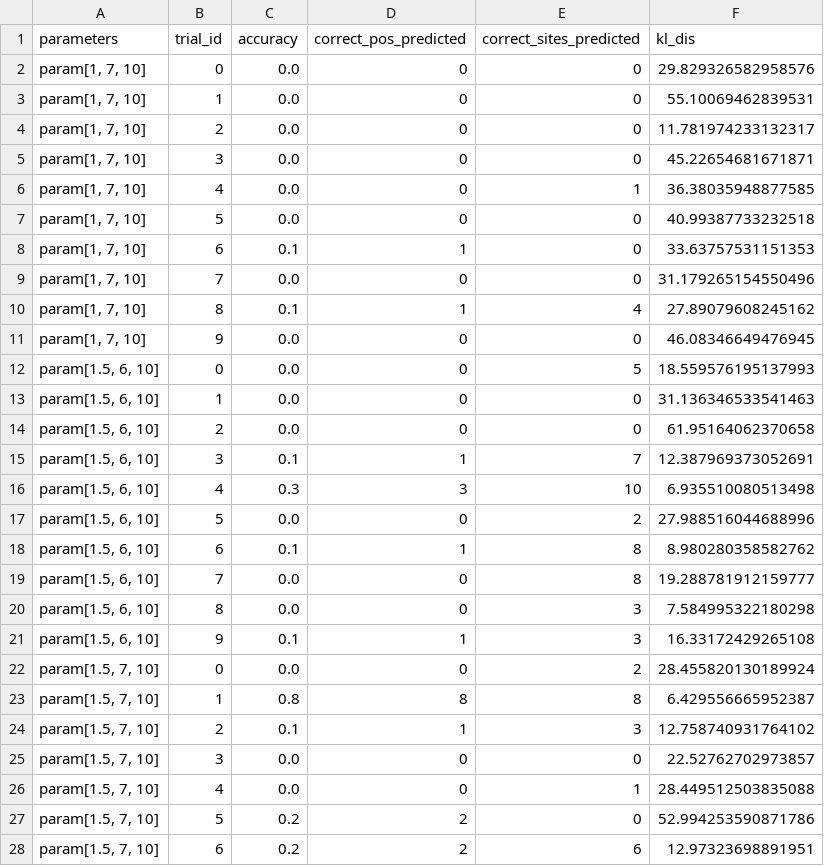
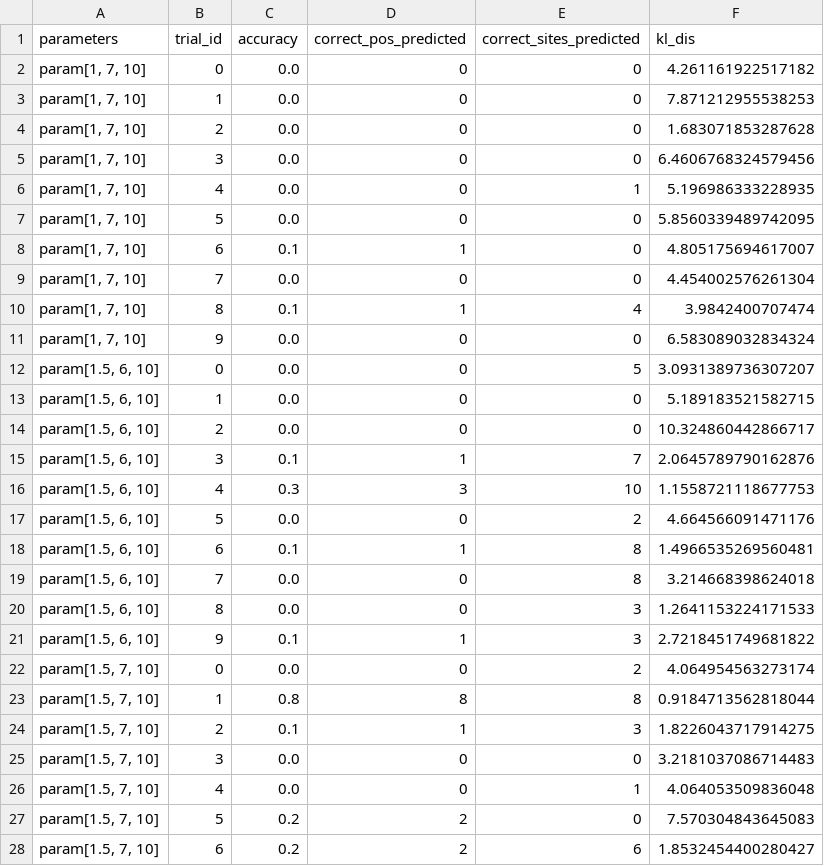
Before and after one commit to EggshellBoom/MotifFInding, a TSV file: output(top=10)/summary.tsv, drawn as a sheet; only a part is shown; the diff covers the shown part only.

```diff
--- a/output(top=10)/summary.tsv
+++ b/output(top=10)/summary.tsv
@@ -1,28 +1,28 @@
 parameters	trial_id	accuracy	correct_pos_predicted	correct_sites_predicted	kl_dis
-param[1, 7, 10]	0	0.0	0	0	29.829326582958576
-param[1, 7, 10]	1	0.0	0	0	55.10069462839531
-param[1, 7, 10]	2	0.0	0	0	11.781974233132317
-param[1, 7, 10]	3	0.0	0	0	45.22654681671871
-param[1, 7, 10]	4	0.0	0	1	36.38035948877585
-param[1, 7, 10]	5	0.0	0	0	40.99387733232518
-param[1, 7, 10]	6	0.1	1	0	33.63757531151353
-param[1, 7, 10]	7	0.0	0	0	31.179265154550496
-param[1, 7, 10]	8	0.1	1	4	27.89079608245162
-param[1, 7, 10]	9	0.0	0	0	46.08346649476945
-param[1.5, 6, 10]	0	0.0	0	5	18.559576195137993
-param[1.5, 6, 10]	1	0.0	0	0	31.136346533541463
-param[1.5, 6, 10]	2	0.0	0	0	61.95164062370658
-param[1.5, 6, 10]	3	0.1	1	7	12.387969373052691
-param[1.5, 6, 10]	4	0.3	3	10	6.935510080513498
-param[1.5, 6, 10]	5	0.0	0	2	27.988516044688996
-param[1.5, 6, 10]	6	0.1	1	8	8.980280358582762
-param[1.5, 6, 10]	7	0.0	0	8	19.288781912159777
-param[1.5, 6, 10]	8	0.0	0	3	7.584995322180298
-param[1.5, 6, 10]	9	0.1	1	3	16.33172429265108
-param[1.5, 7, 10]	0	0.0	0	2	28.455820130189924
-param[1.5, 7, 10]	1	0.8	8	8	6.429556665952387
-param[1.5, 7, 10]	2	0.1	1	3	12.758740931764102
-param[1.5, 7, 10]	3	0.0	0	0	22.52762702973857
-param[1.5, 7, 10]	4	0.0	0	1	28.449512503835088
-param[1.5, 7, 10]	5	0.2	2	0	52.994253590871786
-param[1.5, 7, 10]	6	0.2	2	6	12.97323698891951
+param[1, 7, 10]	0	0.0	0	0	4.261161922517182
+param[1, 7, 10]	1	0.0	0	0	7.871212955538253
+param[1, 7, 10]	2	0.0	0	0	1.683071853287628
+param[1, 7, 10]	3	0.0	0	0	6.4606768324579456
+param[1, 7, 10]	4	0.0	0	1	5.196986333228935
+param[1, 7, 10]	5	0.0	0	0	5.8560339489742095
+param[1, 7, 10]	6	0.1	1	0	4.805175694617007
+param[1, 7, 10]	7	0.0	0	0	4.454002576261304
+param[1, 7, 10]	8	0.1	1	4	3.9842400707474
+param[1, 7, 10]	9	0.0	0	0	6.583089032834324
+param[1.5, 6, 10]	0	0.0	0	5	3.0931389736307207
+param[1.5, 6, 10]	1	0.0	0	0	5.189183521582715
+param[1.5, 6, 10]	2	0.0	0	0	10.324860442866717
+param[1.5, 6, 10]	3	0.1	1	7	2.0645789790162876
+param[1.5, 6, 10]	4	0.3	3	10	1.1558721118677753
+param[1.5, 6, 10]	5	0.0	0	2	4.664566091471176
+param[1.5, 6, 10]	6	0.1	1	8	1.4966535269560481
+param[1.5, 6, 10]	7	0.0	0	8	3.214668398624018
+param[1.5, 6, 10]	8	0.0	0	3	1.2641153224171533
+param[1.5, 6, 10]	9	0.1	1	3	2.7218451749681822
+param[1.5, 7, 10]	0	0.0	0	2	4.064954563273174
+param[1.5, 7, 10]	1	0.8	8	8	0.9184713562818044
+param[1.5, 7, 10]	2	0.1	1	3	1.8226043717914275
+param[1.5, 7, 10]	3	0.0	0	0	3.2181037086714483
+param[1.5, 7, 10]	4	0.0	0	1	4.064053509836048
+param[1.5, 7, 10]	5	0.2	2	0	7.570304843645083
+param[1.5, 7, 10]	6	0.2	2	6	1.8532454400280427
```
Also changed, not shown: 43 edited cells elsewhere in this file, output(top=100)/summary.tsv.
